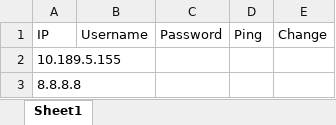
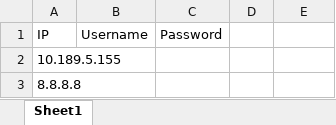
Before and after one commit to Nandanandan/telnet-cisco, an Excel workbook: device_input_data.xlsx, sheet Sheet1, drawn as a sheet; values as stored, in another font and other column widths than the file's, no borders; the diff names each change by its address in the sheet, - before the commit and + after, or states it on an @@ line.

```diff
--- a/device_input_data.xlsx (sheet Sheet1)
+++ b/device_input_data.xlsx (sheet Sheet1)
-D1: Ping
+D1: (empty)
-E1: Change
+E1: (empty)
```
Also changed, not shown: 1 other file.
